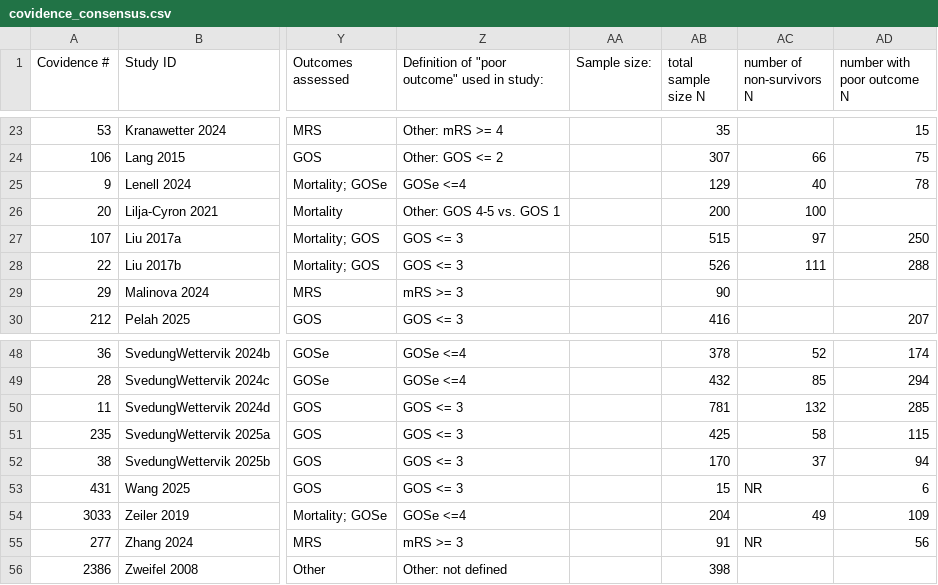
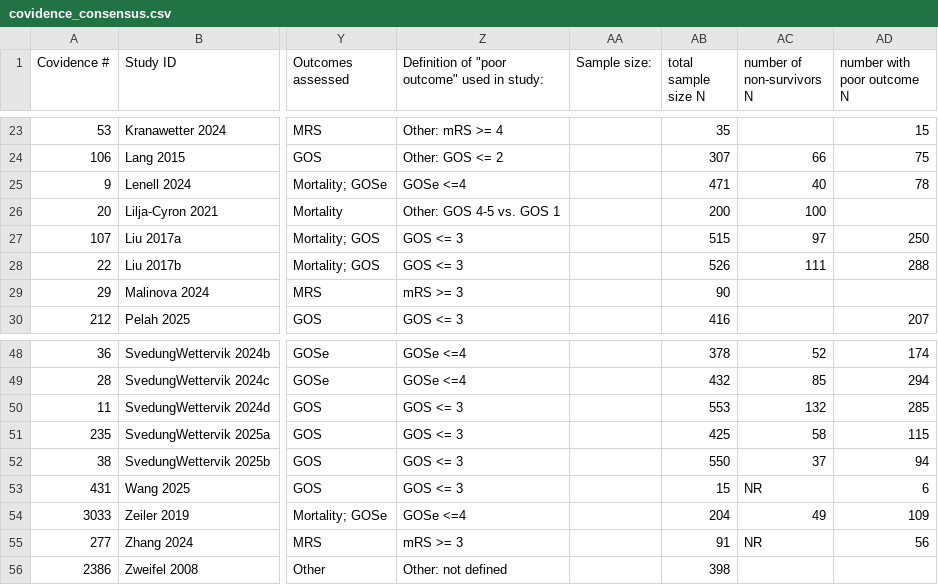
Before and after one commit to rdpant-sms/CerebralAutoregulation, a CSV file: Data/study_data/covidence_consensus.csv, drawn as a sheet; only a part is shown, gaps mark what is left out; the diff names each change by its address in the sheet, - before the commit and + after, or states it on an @@ line.

```diff
--- a/Data/study_data/covidence_consensus.csv
+++ b/Data/study_data/covidence_consensus.csv
-AB25 (total sample size N): 129
+AB25 (total sample size N): 471
-AB50 (total sample size N): 781
+AB50 (total sample size N): 553
-AB52 (total sample size N): 170
+AB52 (total sample size N): 550
```
Also changed, not shown: Data/meta_outputs/leave_one_out.csv, Data/meta_outputs/meta_results.csv, 25 other files.
